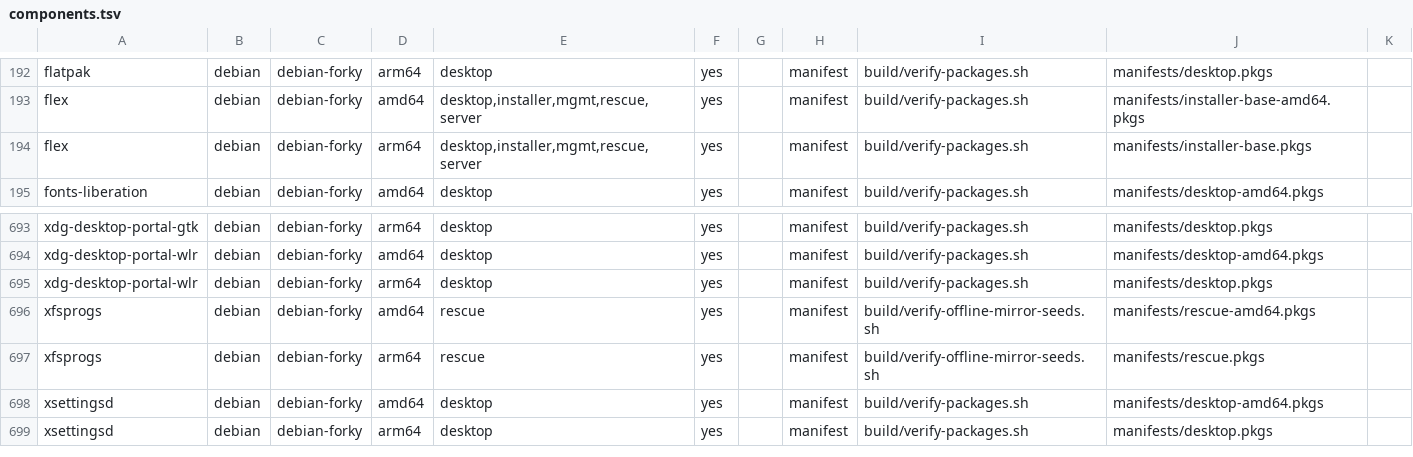
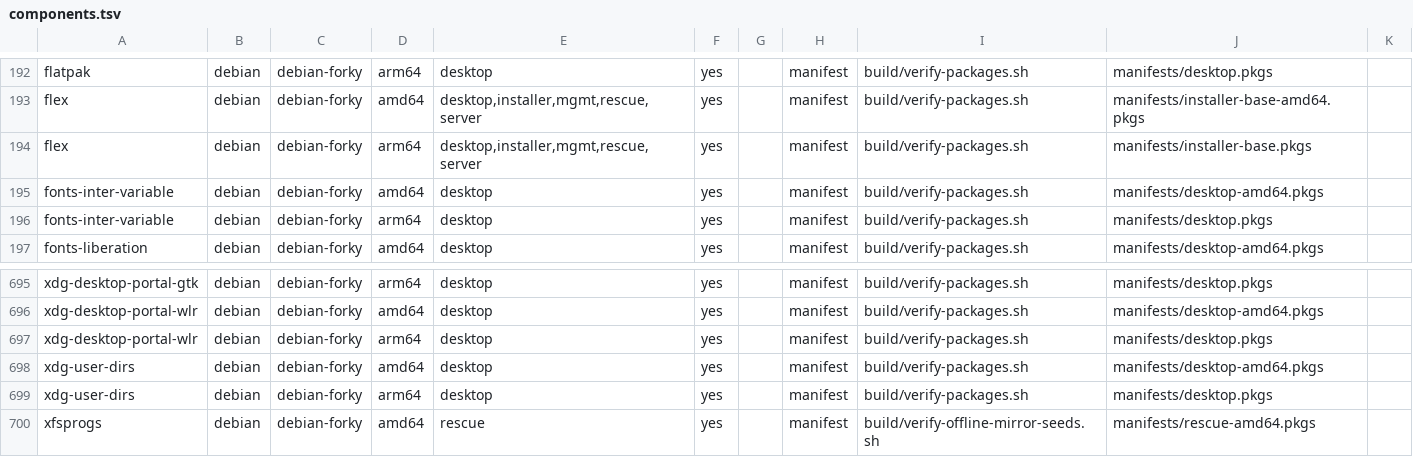
Before and after one commit to ncz-os/cix-installer, a TSV file: manifests/components.tsv, drawn as a sheet; only a part is shown, gaps mark what is left out; the shorter side is filled out with more unchanged rows.

Commit message:
desktop: Inter default font, user folders, kernel hardening sysctls
Small adoptions from Singularity OS:

- fonts-inter-variable (1.7 MB) with a fontconfig alias making Inter
  the default sans-serif, Noto Sans behind it for missing glyphs.
- xdg-user-dirs, so Documents, Downloads and friends exist at first
  login. Its user unit runs under graphical-session-pre.target, which
  singularity-session.target already wants.
- /etc/sysctl.d/90-ncz-hardening.conf: kptr_restrict=1, unprivileged
  BPF off, bpf_jit_harden=2, yama ptrace_scope=1 and no ICMP redirects
  or source routing. dmesg_restrict, kexec_load_disabled, strict
  rp_filter, suid_dumpable and perf_event_paranoid=3 are left out on
  purpose (diagnostics, multi-homed networking, coredumps, upstream
  kernels); the hook comment says why.

Regenerate the component registry, add inventory rows for this test
and the existing test-debconf-choices.sh (lint-platform was failing on
the latter), and add build/test-sinty-adopt.sh.

```diff
--- a/manifests/components.tsv
+++ b/manifests/components.tsv
@@ -194,2 +194,4 @@ flex	debian	debian-forky	amd64	desktop,installer,mgmt,rescue,server	yes		manifes
 flex	debian	debian-forky	arm64	desktop,installer,mgmt,rescue,server	yes		manifest	build/verify-packages.sh	manifests/installer-base.pkgs	
+fonts-inter-variable	debian	debian-forky	amd64	desktop	yes		manifest	build/verify-packages.sh	manifests/desktop-amd64.pkgs	
+fonts-inter-variable	debian	debian-forky	arm64	desktop	yes		manifest	build/verify-packages.sh	manifests/desktop.pkgs	
 fonts-liberation	debian	debian-forky	amd64	desktop	yes		manifest	build/verify-packages.sh	manifests/desktop-amd64.pkgs	
@@ -695,2 +697,4 @@ xdg-desktop-portal-wlr	debian	debian-forky	amd64	desktop	yes		manifest	build/ver
 xdg-desktop-portal-wlr	debian	debian-forky	arm64	desktop	yes		manifest	build/verify-packages.sh	manifests/desktop.pkgs	
+xdg-user-dirs	debian	debian-forky	amd64	desktop	yes		manifest	build/verify-packages.sh	manifests/desktop-amd64.pkgs	
+xdg-user-dirs	debian	debian-forky	arm64	desktop	yes		manifest	build/verify-packages.sh	manifests/desktop.pkgs	
 xfsprogs	debian	debian-forky	amd64	rescue	yes		manifest	build/verify-offline-mirror-seeds.sh	manifests/rescue-amd64.pkgs	
```
Also changed, not shown: docs/platform-inventory.tsv, 6 other files.
